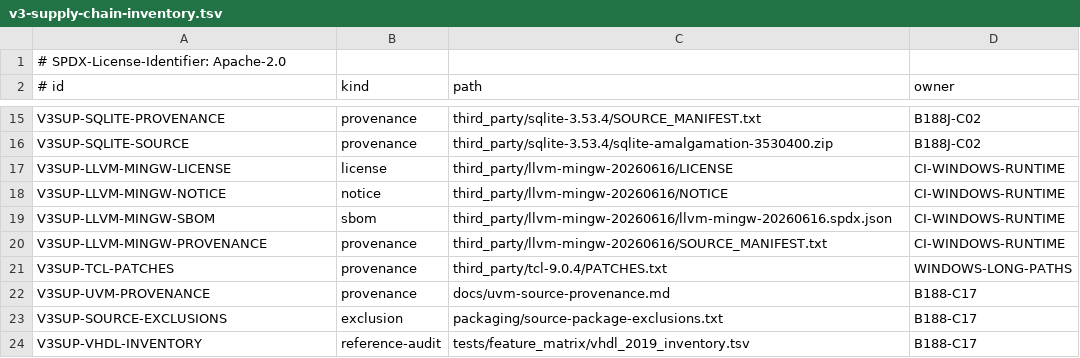
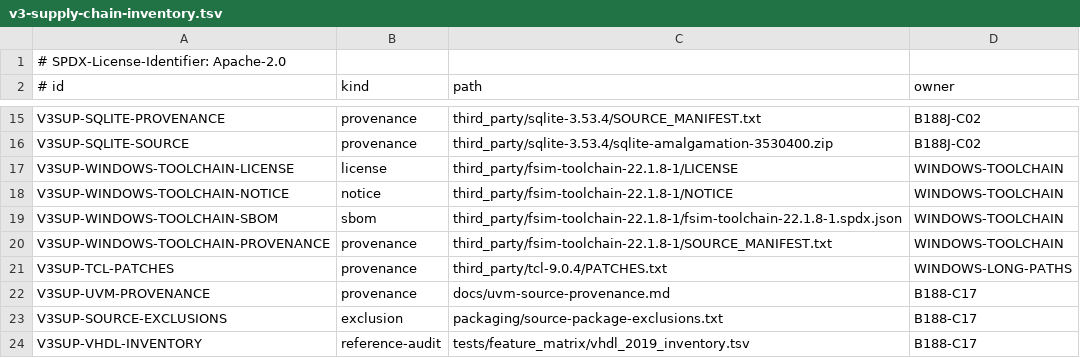
Before and after one commit to colinphill/fsim, a TSV file: packaging/v3-supply-chain-inventory.tsv, drawn as a sheet; only a part is shown, gaps mark what is left out.

```diff
--- a/packaging/v3-supply-chain-inventory.tsv
+++ b/packaging/v3-supply-chain-inventory.tsv
@@ -16,6 +16,6 @@ V3SUP-SQLITE-PROVENANCE	provenance	third_party/sqlite-3.53.4/SOURCE_MANIFEST.txt
 V3SUP-SQLITE-SOURCE	provenance	third_party/sqlite-3.53.4/sqlite-amalgamation-3530400.zip	B188J-C02
-V3SUP-LLVM-MINGW-LICENSE	license	third_party/llvm-mingw-20260616/LICENSE	CI-WINDOWS-RUNTIME
-V3SUP-LLVM-MINGW-NOTICE	notice	third_party/llvm-mingw-20260616/NOTICE	CI-WINDOWS-RUNTIME
-V3SUP-LLVM-MINGW-SBOM	sbom	third_party/llvm-mingw-20260616/llvm-mingw-20260616.spdx.json	CI-WINDOWS-RUNTIME
-V3SUP-LLVM-MINGW-PROVENANCE	provenance	third_party/llvm-mingw-20260616/SOURCE_MANIFEST.txt	CI-WINDOWS-RUNTIME
+V3SUP-WINDOWS-TOOLCHAIN-LICENSE	license	third_party/fsim-toolchain-22.1.8-1/LICENSE	WINDOWS-TOOLCHAIN
+V3SUP-WINDOWS-TOOLCHAIN-NOTICE	notice	third_party/fsim-toolchain-22.1.8-1/NOTICE	WINDOWS-TOOLCHAIN
+V3SUP-WINDOWS-TOOLCHAIN-SBOM	sbom	third_party/fsim-toolchain-22.1.8-1/fsim-toolchain-22.1.8-1.spdx.json	WINDOWS-TOOLCHAIN
+V3SUP-WINDOWS-TOOLCHAIN-PROVENANCE	provenance	third_party/fsim-toolchain-22.1.8-1/SOURCE_MANIFEST.txt	WINDOWS-TOOLCHAIN
 V3SUP-TCL-PATCHES	provenance	third_party/tcl-9.0.4/PATCHES.txt	WINDOWS-LONG-PATHS
```
Also changed, not shown: packaging/v3-archive-layout.tsv, 36 other files.
